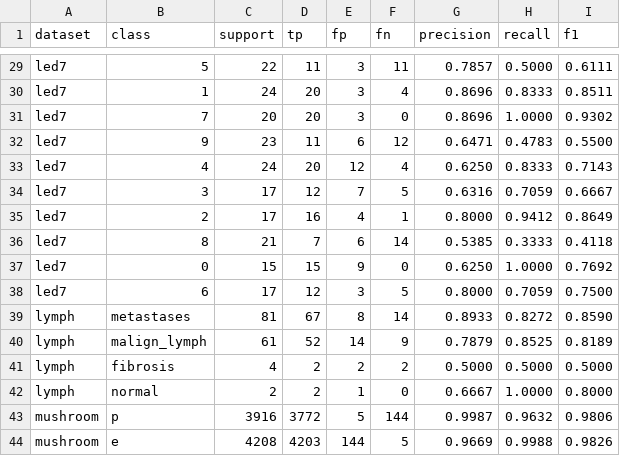
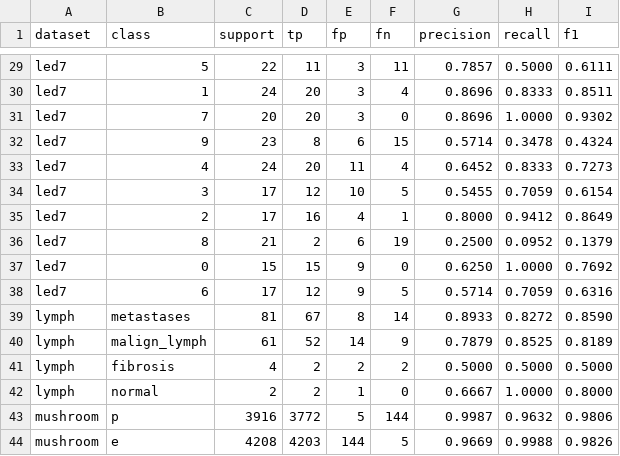
Before and after one commit to Congle666/CMAR, a CSV file: result/v11_smote_per_class.csv, drawn as a sheet; only a part is shown, gaps mark what is left out.

```diff
--- a/result/v11_smote_per_class.csv
+++ b/result/v11_smote_per_class.csv
@@ -31,9 +31,9 @@ led7,1,24,20,3,4,0.8696,0.8333,0.8511
 led7,7,20,20,3,0,0.8696,1.0000,0.9302
-led7,9,23,11,6,12,0.6471,0.4783,0.5500
-led7,4,24,20,12,4,0.6250,0.8333,0.7143
-led7,3,17,12,7,5,0.6316,0.7059,0.6667
+led7,9,23,8,6,15,0.5714,0.3478,0.4324
+led7,4,24,20,11,4,0.6452,0.8333,0.7273
+led7,3,17,12,10,5,0.5455,0.7059,0.6154
 led7,2,17,16,4,1,0.8000,0.9412,0.8649
-led7,8,21,7,6,14,0.5385,0.3333,0.4118
+led7,8,21,2,6,19,0.2500,0.0952,0.1379
 led7,0,15,15,9,0,0.6250,1.0000,0.7692
-led7,6,17,12,3,5,0.8000,0.7059,0.7500
+led7,6,17,12,9,5,0.5714,0.7059,0.6316
 lymph,metastases,81,67,8,14,0.8933,0.8272,0.8590
```
Also changed, not shown: result/v11_smote_metrics.csv, 11 other files.
